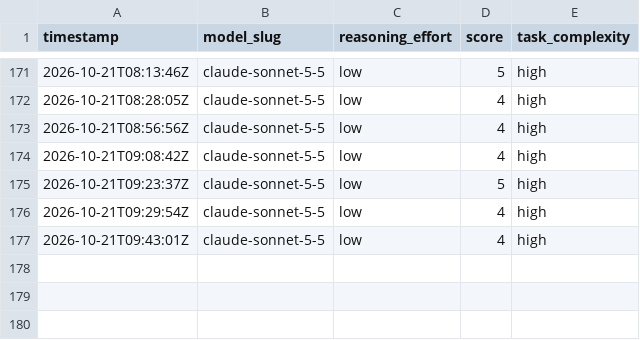
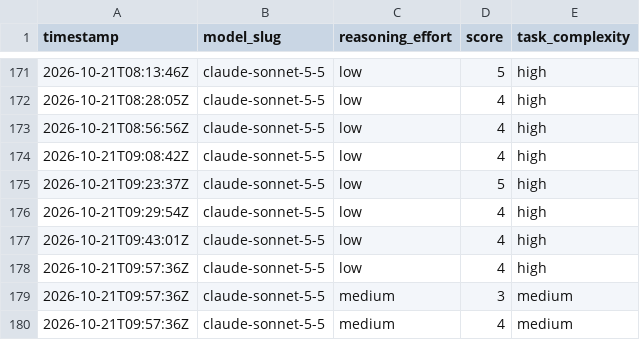
Before and after one commit to alo-labs/valuerank, a CSV file: subagent-model-scores.csv, drawn as a sheet; only a part is shown, gaps mark what is left out.

```diff
--- a/subagent-model-scores.csv
+++ b/subagent-model-scores.csv
@@ -177 +177,4 @@ timestamp,model_slug,reasoning_effort,score,task_complexity
 2026-10-21T09:43:01Z,claude-sonnet-5-5,low,4,high
+2026-10-21T09:57:36Z,claude-sonnet-5-5,low,4,high
+2026-10-21T09:57:36Z,claude-sonnet-5-5,medium,3,medium
+2026-10-21T09:57:36Z,claude-sonnet-5-5,medium,4,medium
```
Also changed, not shown: 19 other files.
